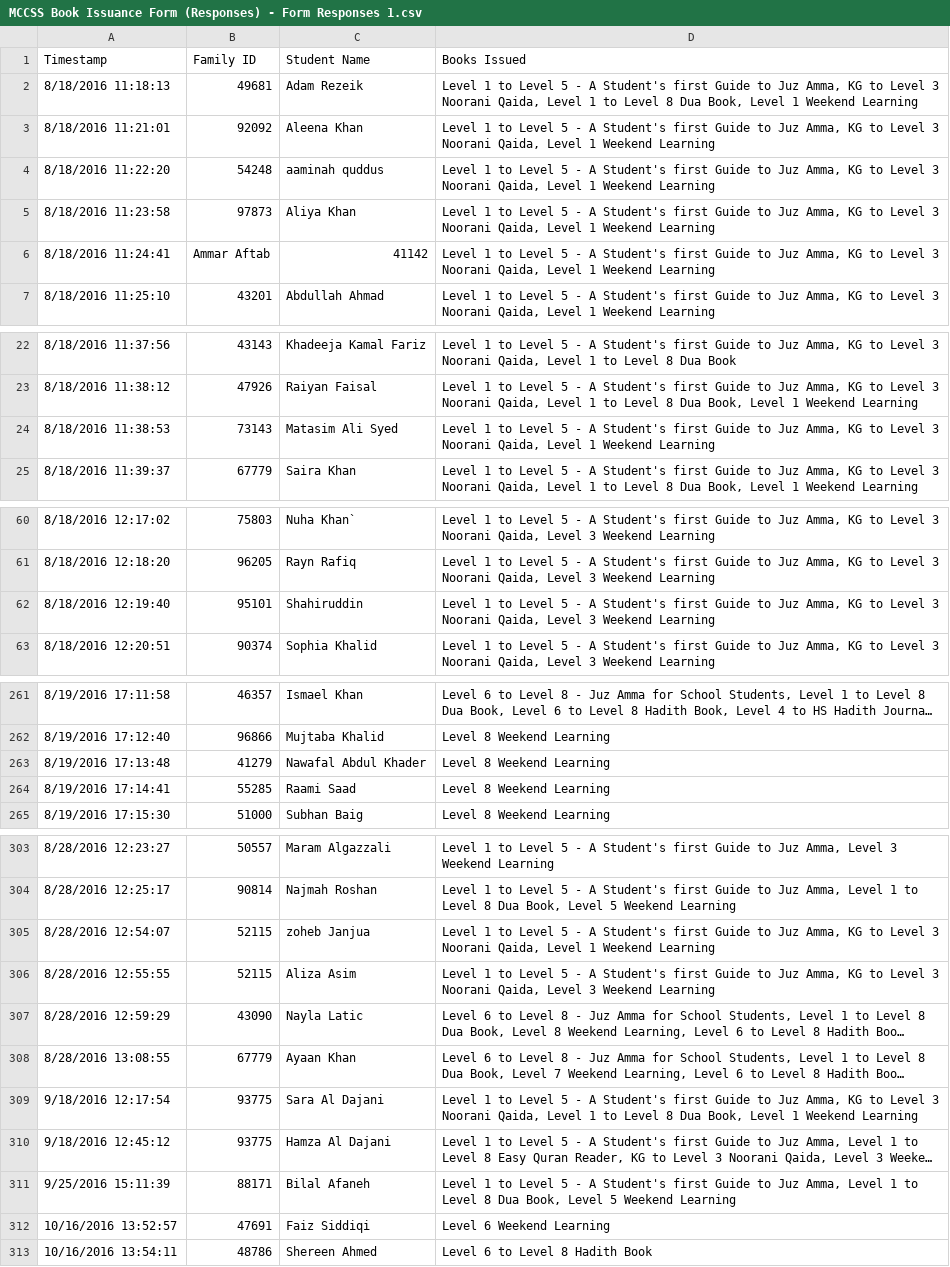
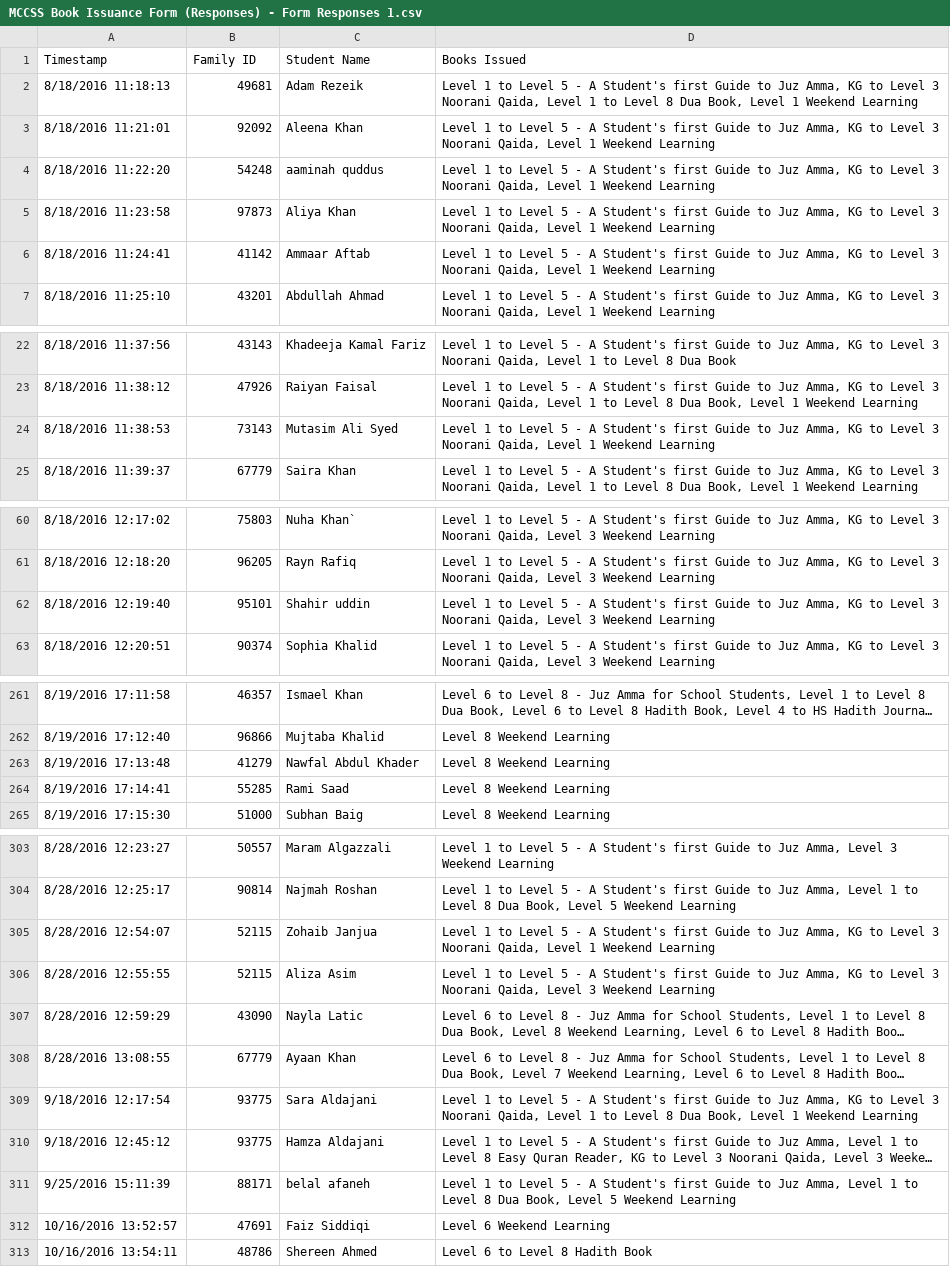
Before and after one commit to adeebashraf/mcceastbay, a CSV file: MCCSS Book Issuance Form (Responses) - Form Responses 1.csv, drawn as a sheet; only a part is shown, gaps mark what is left out; long unchanged cells end in …; the diff covers the shown part only; the diff names each change by its address in the sheet, - before the commit and + after, or states it on an @@ line.

Commit message:
Updated Files CSV and book-issuance-data-import.py

```diff
--- a/MCCSS Book Issuance Form (Responses) - Form Responses 1.csv
+++ b/MCCSS Book Issuance Form (Responses) - Form Responses 1.csv
-B6 (Family ID): Ammar Aftab
+B6 (Family ID): 41142
-C6 (Student Name): 41142
+C6 (Student Name): Ammaar Aftab
-C24 (Student Name): Matasim Ali Syed
+C24 (Student Name): Mutasim Ali Syed
-C62 (Student Name): Shahiruddin
+C62 (Student Name): Shahir uddin
-C263 (Student Name): Nawafal Abdul Khader
+C263 (Student Name): Nawfal Abdul Khader
-C264 (Student Name): Raami Saad
+C264 (Student Name): Rami Saad
-C305 (Student Name): zoheb Janjua
+C305 (Student Name): Zohaib Janjua
-C309 (Student Name): Sara Al Dajani
+C309 (Student Name): Sara Aldajani
-C310 (Student Name): Hamza Al Dajani
+C310 (Student Name): Hamza Aldajani
-C311 (Student Name): Bilal Afaneh
+C311 (Student Name): belal afaneh
```
Also changed, not shown: 2 edited cells elsewhere in this file, 1 other file.
